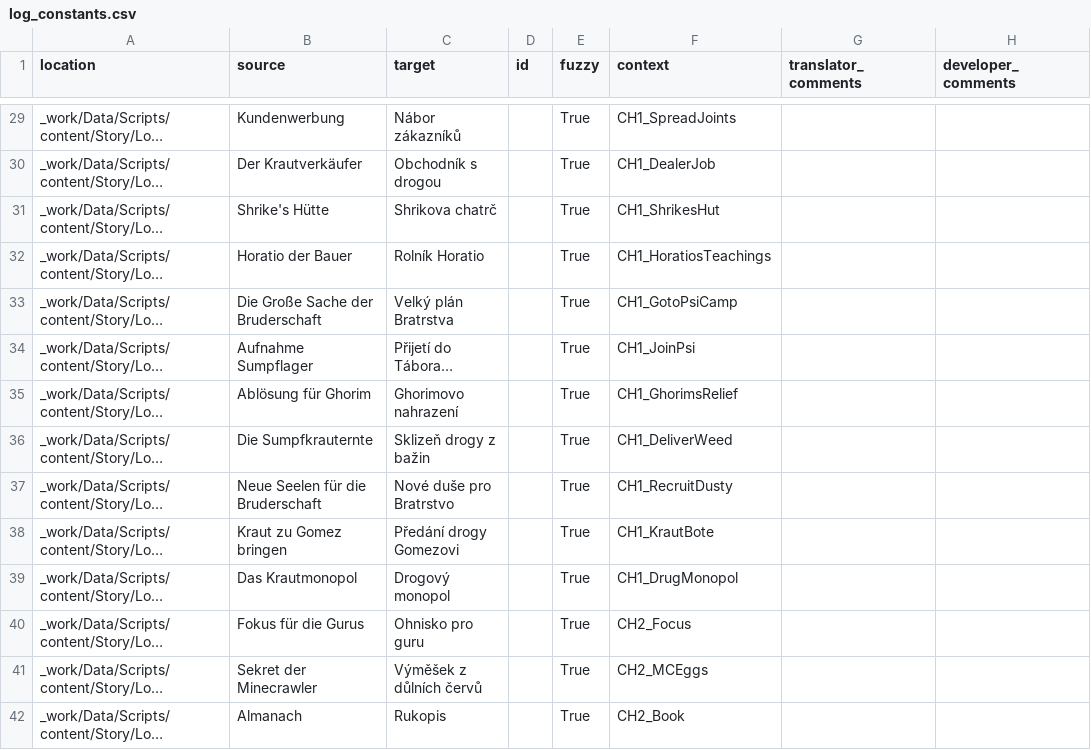
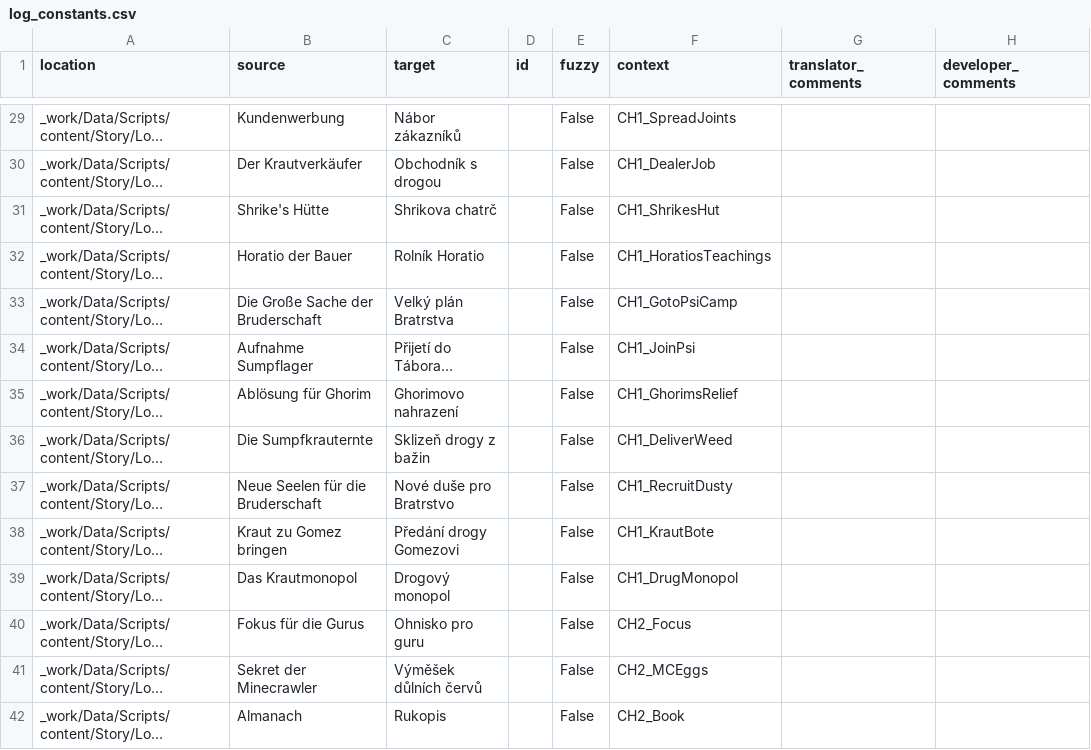
Before and after one commit to auronen/Gothic-1-CZ-Revision, a CSV file: .translations/cs/log_constants.csv, drawn as a sheet; only a part is shown, gaps mark what is left out; long unchanged cells end in …; the diff covers the shown part only; the diff names each change by its address in the sheet, - before the commit and + after, or states it on an @@ line.

```diff
--- a/.translations/cs/log_constants.csv
+++ b/.translations/cs/log_constants.csv
-E29:E42 (fuzzy): True
+E29:E42 (fuzzy): False
-C41 (target): Výměšek z důlních červů
+C41 (target): Výměšek důlních červů
```
Also changed, not shown: 60 edited cells elsewhere in this file.
